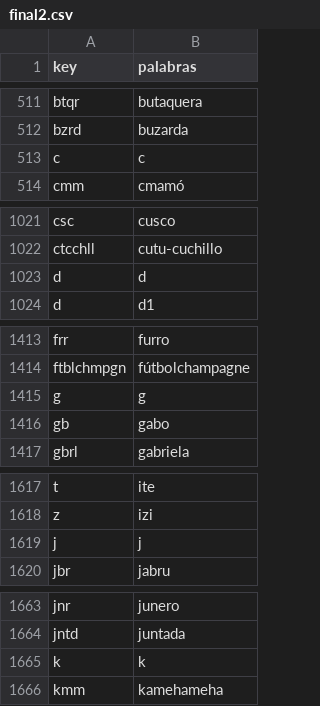
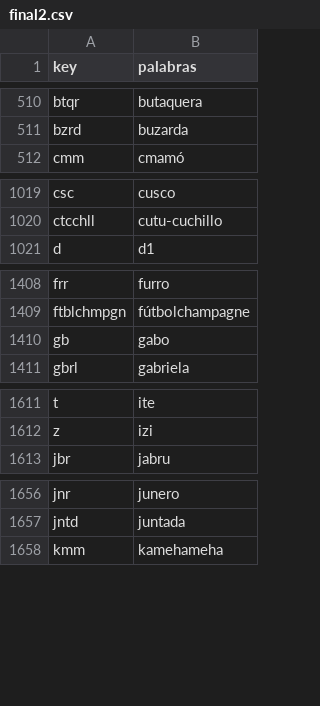
Before and after one commit to JoaquinGimenez-112733/colgadero, a CSV file: final2.csv, drawn as a sheet; only a part is shown, gaps mark what is left out; the diff covers the shown part only; the diff names each change by its address in the sheet, - before the commit and + after, or states it on an @@ line.

```diff
--- a/final2.csv
+++ b/final2.csv
-row 513: c | c
-row 1023: d | d
-row 1415: g | g
-row 1619: j | j
-row 1665: k | k
```
Also changed, not shown: 20 removed rows elsewhere in this file, 2 other files.
